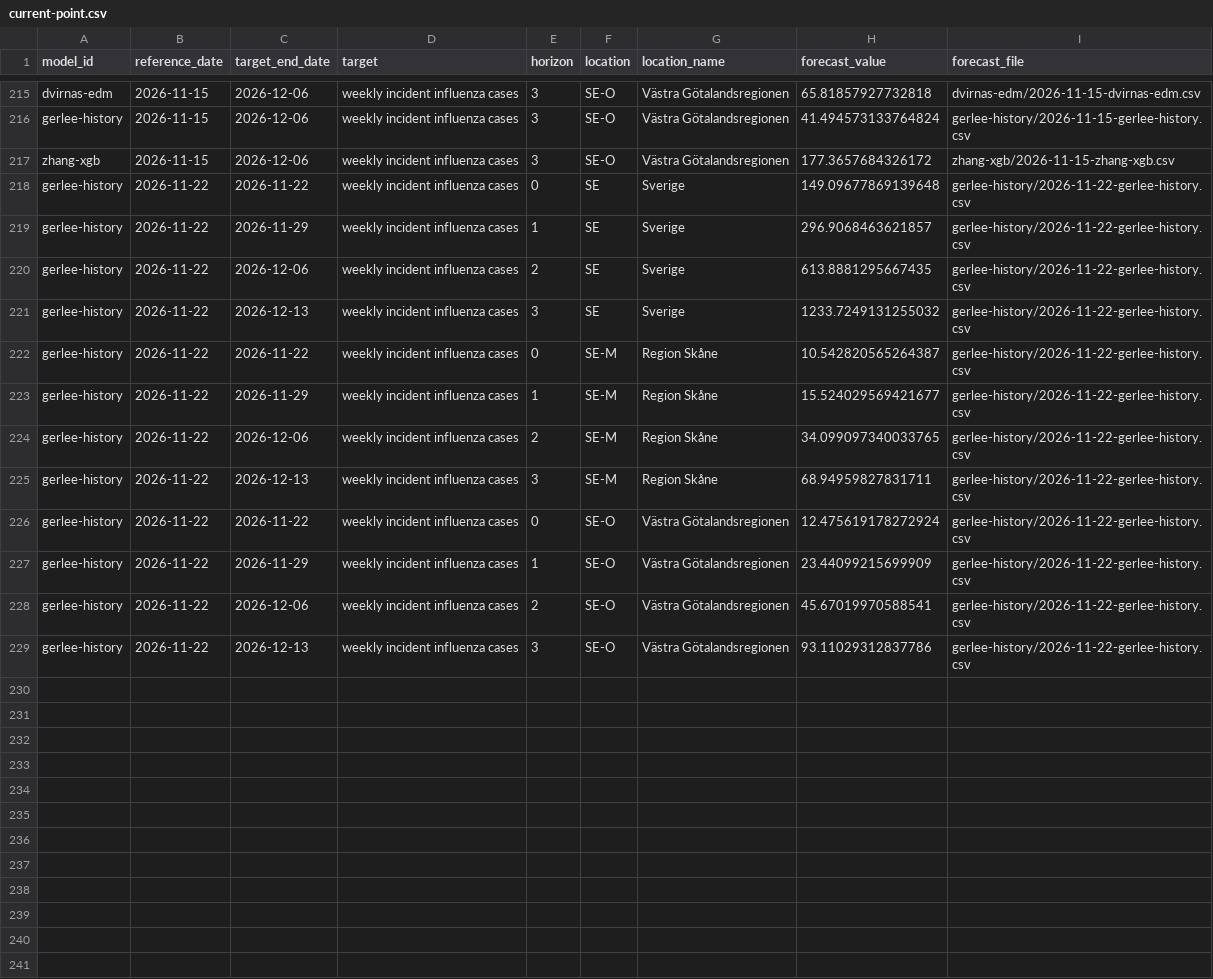
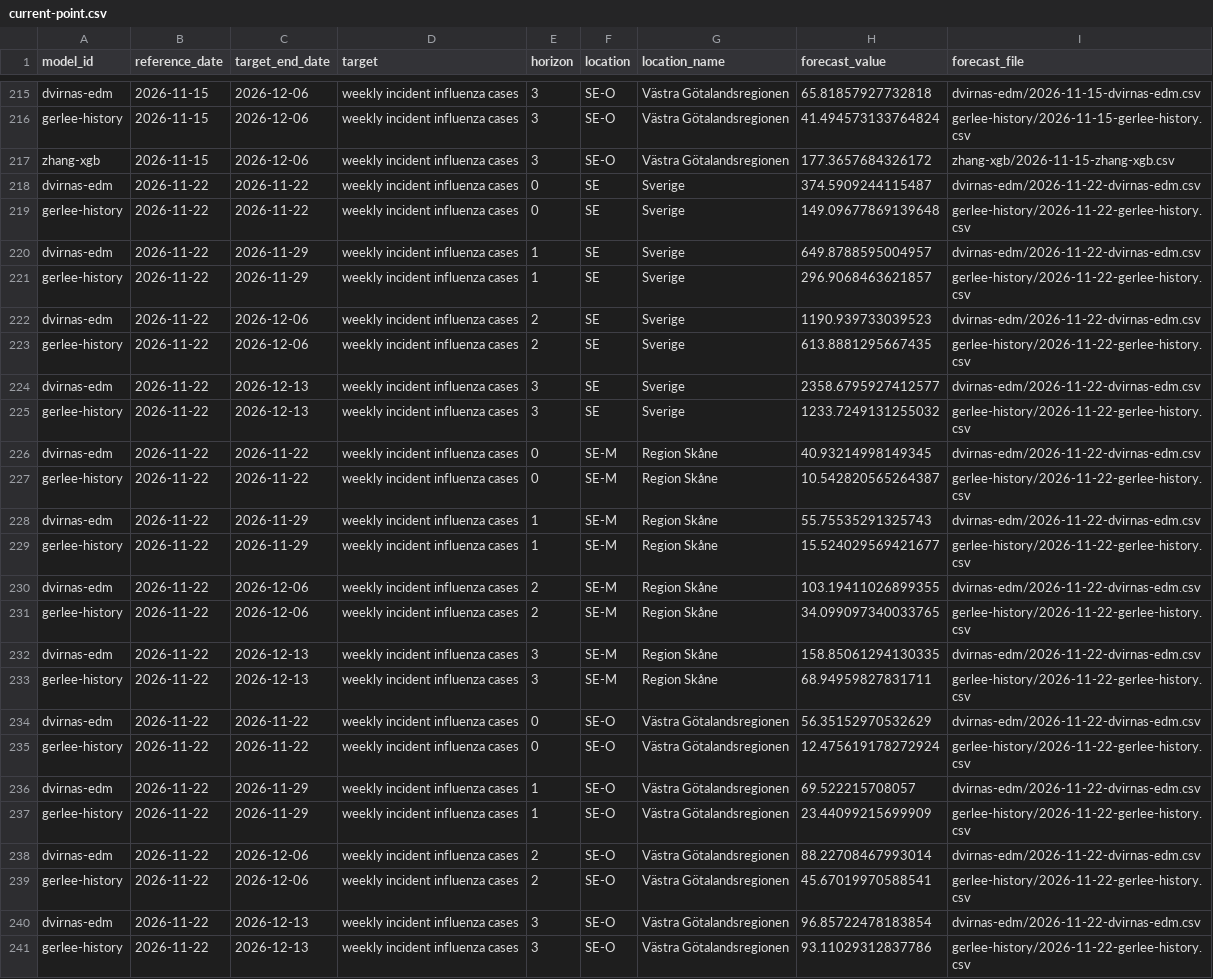
Before and after one commit to philipgerlee/swedish_forecasting_hub, a CSV file: current-point.csv, drawn as a sheet; only a part is shown, gaps mark what is left out.

```diff
--- a/current-point.csv
+++ b/current-point.csv
@@ -217,13 +217,25 @@ gerlee-history,2026-11-15,2026-12-06,weekly incident influenza cases,3,SE-O,Väs
 zhang-xgb,2026-11-15,2026-12-06,weekly incident influenza cases,3,SE-O,Västra Götalandsregionen,177.3657684326172,zhang-xgb/2026-11-15-zhang-xgb.csv
+dvirnas-edm,2026-11-22,2026-11-22,weekly incident influenza cases,0,SE,Sverige,374.5909244115487,dvirnas-edm/2026-11-22-dvirnas-edm.csv
 gerlee-history,2026-11-22,2026-11-22,weekly incident influenza cases,0,SE,Sverige,149.09677869139648,gerlee-history/2026-11-22-gerlee-history.csv
+dvirnas-edm,2026-11-22,2026-11-29,weekly incident influenza cases,1,SE,Sverige,649.8788595004957,dvirnas-edm/2026-11-22-dvirnas-edm.csv
 gerlee-history,2026-11-22,2026-11-29,weekly incident influenza cases,1,SE,Sverige,296.9068463621857,gerlee-history/2026-11-22-gerlee-history.csv
+dvirnas-edm,2026-11-22,2026-12-06,weekly incident influenza cases,2,SE,Sverige,1190.939733039523,dvirnas-edm/2026-11-22-dvirnas-edm.csv
 gerlee-history,2026-11-22,2026-12-06,weekly incident influenza cases,2,SE,Sverige,613.8881295667435,gerlee-history/2026-11-22-gerlee-history.csv
+dvirnas-edm,2026-11-22,2026-12-13,weekly incident influenza cases,3,SE,Sverige,2358.6795927412577,dvirnas-edm/2026-11-22-dvirnas-edm.csv
 gerlee-history,2026-11-22,2026-12-13,weekly incident influenza cases,3,SE,Sverige,1233.7249131255032,gerlee-history/2026-11-22-gerlee-history.csv
+dvirnas-edm,2026-11-22,2026-11-22,weekly incident influenza cases,0,SE-M,Region Skåne,40.93214998149345,dvirnas-edm/2026-11-22-dvirnas-edm.csv
 gerlee-history,2026-11-22,2026-11-22,weekly incident influenza cases,0,SE-M,Region Skåne,10.542820565264387,gerlee-history/2026-11-22-gerlee-history.csv
+dvirnas-edm,2026-11-22,2026-11-29,weekly incident influenza cases,1,SE-M,Region Skåne,55.75535291325743,dvirnas-edm/2026-11-22-dvirnas-edm.csv
 gerlee-history,2026-11-22,2026-11-29,weekly incident influenza cases,1,SE-M,Region Skåne,15.524029569421677,gerlee-history/2026-11-22-gerlee-history.csv
+dvirnas-edm,2026-11-22,2026-12-06,weekly incident influenza cases,2,SE-M,Region Skåne,103.19411026899355,dvirnas-edm/2026-11-22-dvirnas-edm.csv
 gerlee-history,2026-11-22,2026-12-06,weekly incident influenza cases,2,SE-M,Region Skåne,34.099097340033765,gerlee-history/2026-11-22-gerlee-history.csv
+dvirnas-edm,2026-11-22,2026-12-13,weekly incident influenza cases,3,SE-M,Region Skåne,158.85061294130335,dvirnas-edm/2026-11-22-dvirnas-edm.csv
 gerlee-history,2026-11-22,2026-12-13,weekly incident influenza cases,3,SE-M,Region Skåne,68.94959827831711,gerlee-history/2026-11-22-gerlee-history.csv
+dvirnas-edm,2026-11-22,2026-11-22,weekly incident influenza cases,0,SE-O,Västra Götalandsregionen,56.35152970532629,dvirnas-edm/2026-11-22-dvirnas-edm.csv
 gerlee-history,2026-11-22,2026-11-22,weekly incident influenza cases,0,SE-O,Västra Götalandsregionen,12.475619178272924,gerlee-history/2026-11-22-gerlee-history.csv
+dvirnas-edm,2026-11-22,2026-11-29,weekly incident influenza cases,1,SE-O,Västra Götalandsregionen,69.522215708057,dvirnas-edm/2026-11-22-dvirnas-edm.csv
 gerlee-history,2026-11-22,2026-11-29,weekly incident influenza cases,1,SE-O,Västra Götalandsregionen,23.44099215699909,gerlee-history/2026-11-22-gerlee-history.csv
+dvirnas-edm,2026-11-22,2026-12-06,weekly incident influenza cases,2,SE-O,Västra Götalandsregionen,88.22708467993014,dvirnas-edm/2026-11-22-dvirnas-edm.csv
 gerlee-history,2026-11-22,2026-12-06,weekly incident influenza cases,2,SE-O,Västra Götalandsregionen,45.67019970588541,gerlee-history/2026-11-22-gerlee-history.csv
+dvirnas-edm,2026-11-22,2026-12-13,weekly incident influenza cases,3,SE-O,Västra Götalandsregionen,96.85722478183854,dvirnas-edm/2026-11-22-dvirnas-edm.csv
 gerlee-history,2026-11-22,2026-12-13,weekly incident influenza cases,3,SE-O,Västra Götalandsregionen,93.11029312837786,gerlee-history/2026-11-22-gerlee-history.csv
```
Also changed, not shown: current-qra.csv.
